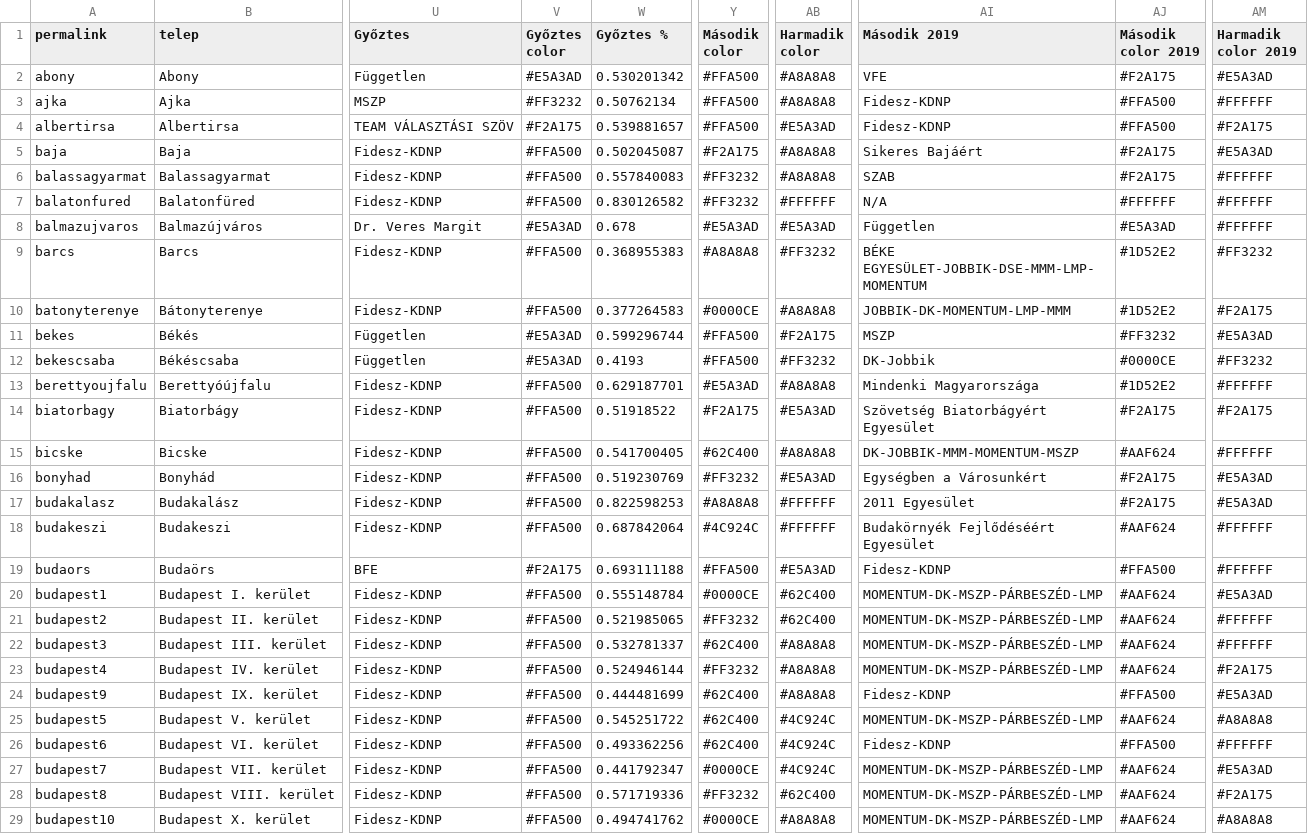
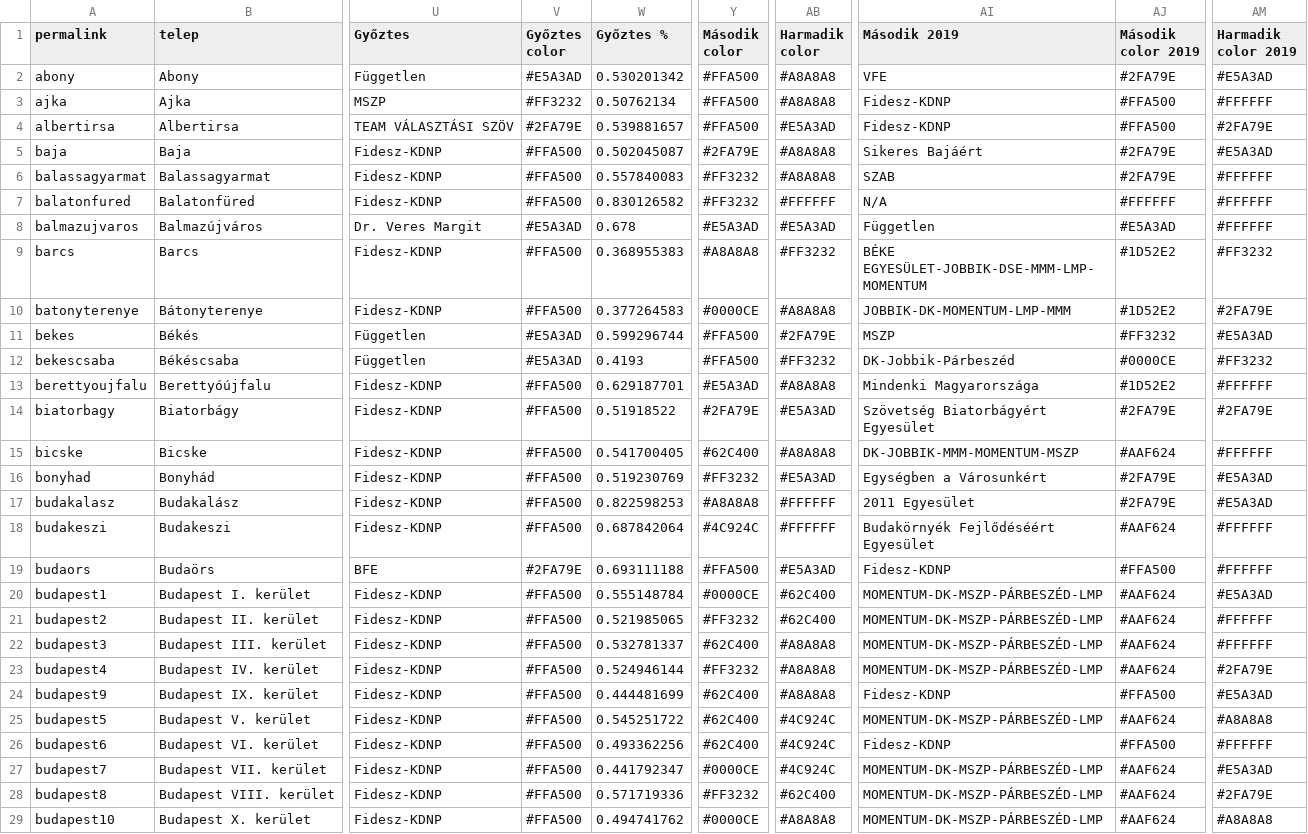
Before and after one commit to AdamSanyo88/szavazas2018, a CSV file: 2014_2018_2019_charts.csv, drawn as a sheet; only a part is shown, gaps mark what is left out; the diff covers the shown part only; the diff names each change by its address in the sheet, - before the commit and + after, or states it on an @@ line.

```diff
--- a/2014_2018_2019_charts.csv
+++ b/2014_2018_2019_charts.csv
-AJ2 (Második color 2019): #F2A175
+AJ2 (Második color 2019): #2FA79E
-V4 (Győztes color): #F2A175
+V4 (Győztes color): #2FA79E
-AM4 (Harmadik color 2019): #F2A175
+AM4 (Harmadik color 2019): #2FA79E
-Y5 (Második color): #F2A175
+Y5 (Második color): #2FA79E
-AJ5:AJ6 (Második color 2019): #F2A175
+AJ5:AJ6 (Második color 2019): #2FA79E
-AM10 (Harmadik color 2019): #F2A175
+AM10 (Harmadik color 2019): #2FA79E
-AB11 (Harmadik color): #F2A175
+AB11 (Harmadik color): #2FA79E
-AI12 (Második 2019): DK-Jobbik
+AI12 (Második 2019): DK-Jobbik-Párbeszéd
-Y14 (Második color): #F2A175
+Y14 (Második color): #2FA79E
-AJ14 (Második color 2019): #F2A175
+AJ14 (Második color 2019): #2FA79E
-AM14 (Harmadik color 2019): #F2A175
+AM14 (Harmadik color 2019): #2FA79E
-AJ16:AJ17 (Második color 2019): #F2A175
+AJ16:AJ17 (Második color 2019): #2FA79E
-V19 (Győztes color): #F2A175
+V19 (Győztes color): #2FA79E
-AM23 (Harmadik color 2019): #F2A175
+AM23 (Harmadik color 2019): #2FA79E
-AM28 (Harmadik color 2019): #F2A175
+AM28 (Harmadik color 2019): #2FA79E
```
Also changed, not shown: 106 edited cells elsewhere in this file, 45 other files.
